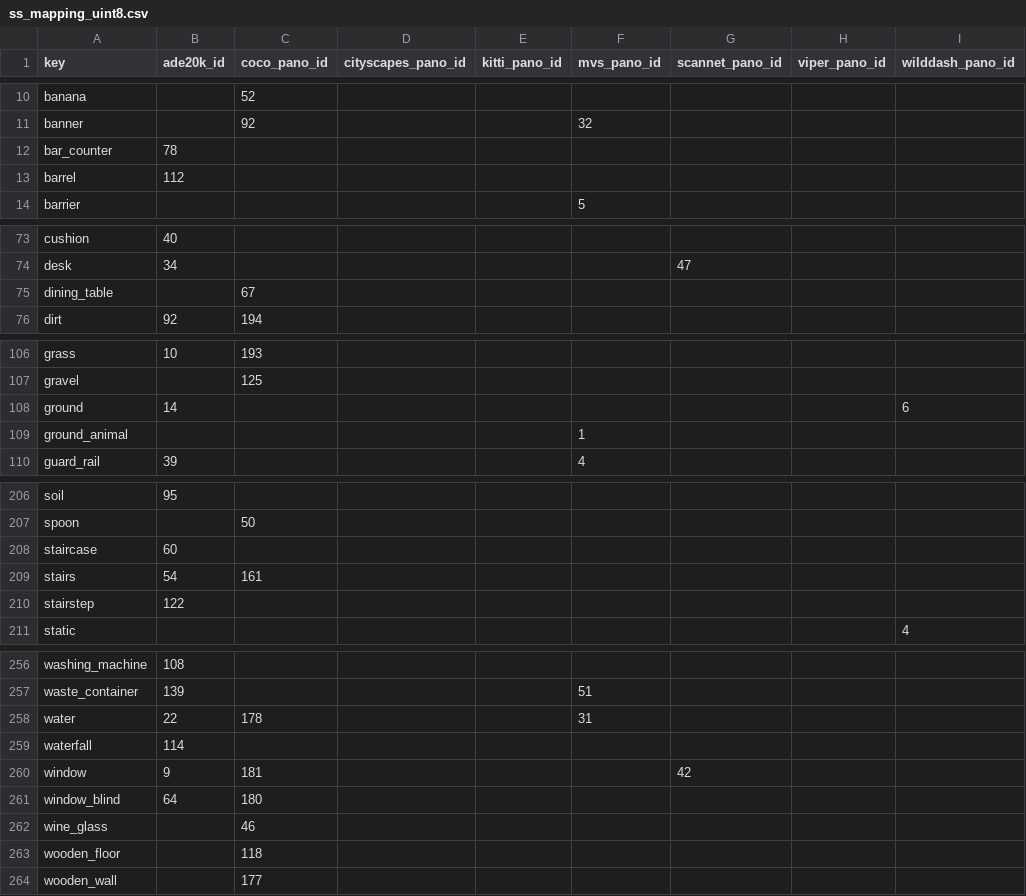
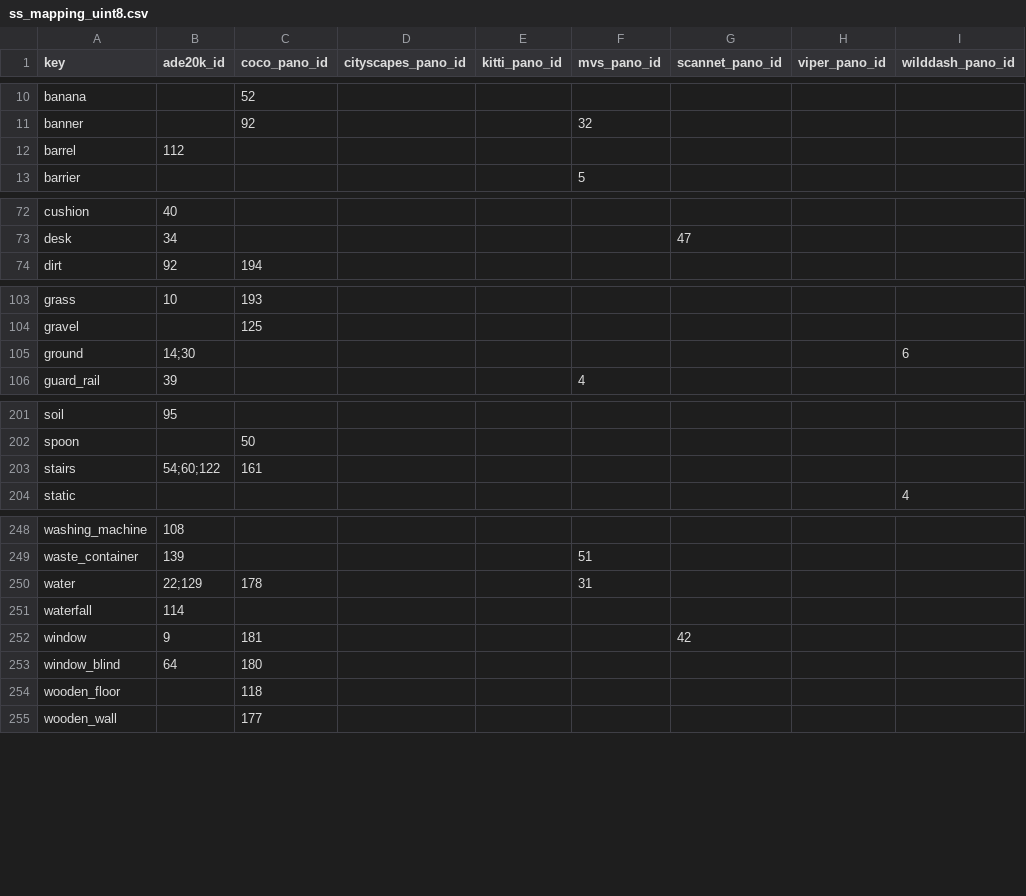
Before and after one commit to ozendelait/rvc_devkit, a CSV file: segmentation/ss_mapping_uint8.csv, drawn as a sheet; only a part is shown, gaps mark what is left out; the diff covers the shown part only.

Commit message:
-reduced most weak/similar labels to get to 254 classes

```diff
--- a/segmentation/ss_mapping_uint8.csv
+++ b/segmentation/ss_mapping_uint8.csv
@@ -11,3 +11,2 @@ banana,,52,,,,,,
 banner,,92,,,32,,,
-bar_counter,78,,,,,,,
 barrel,112,,,,,,,
@@ -74,3 +73,2 @@ cushion,40,,,,,,,
 desk,34,,,,,47,,
-dining_table,,67,,,,,,
 dirt,92,194,,,,,,
@@ -107,4 +104,3 @@ grass,10,193,,,,,,
 gravel,,125,,,,,,
-ground,14,,,,,,,6
-ground_animal,,,,,1,,,
+ground,14;30,,,,,,,6
 guard_rail,39,,,,4,,,
@@ -207,5 +202,3 @@ soil,95,,,,,,,
 spoon,,50,,,,,,
-staircase,60,,,,,,,
-stairs,54,161,,,,,,
-stairstep,122,,,,,,,
+stairs,54;60;122,161,,,,,,
 static,,,,,,,,4
@@ -257,3 +249,3 @@ washing_machine,108,,,,,,,
 waste_container,139,,,,51,,,
-water,22,178,,,31,,,
+water,22;129,178,,,31,,,
 waterfall,114,,,,,,,
@@ -261,3 +253,2 @@ window,9,181,,,,42,,
 window_blind,64,180,,,,,,
-wine_glass,,46,,,,,,
 wooden_floor,,118,,,,,,
```
Also changed, not shown: 3 removed rows and 4 edited cells elsewhere in this file.
